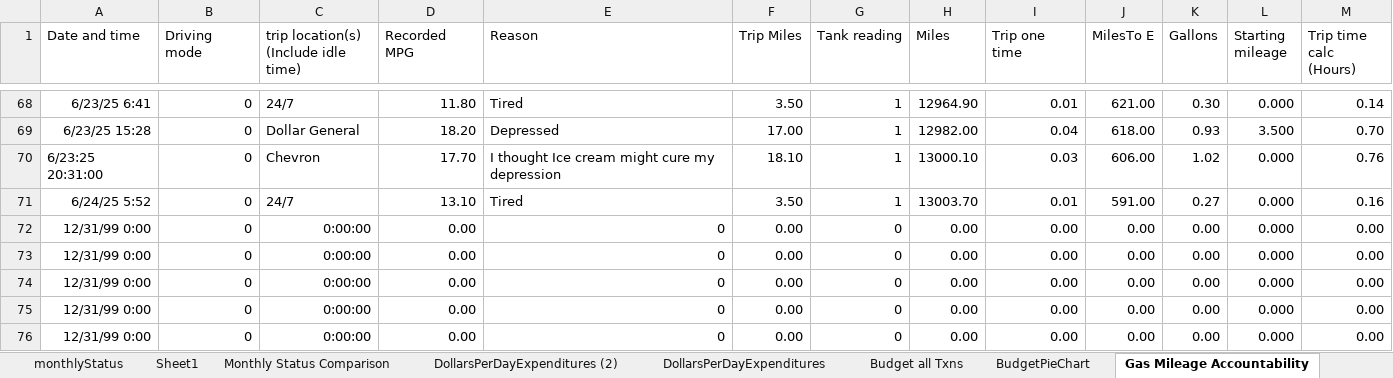
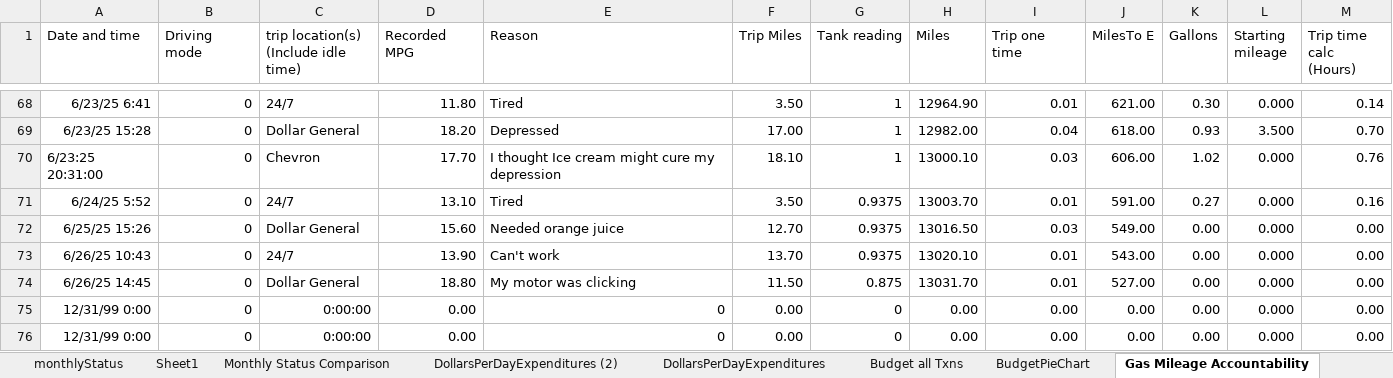
Before and after one commit to jbyrnescu/finance, an Excel workbook: financeTemplate.xlsx, sheet Gas Mileage Accountability, drawn as a sheet; only a part is shown, gaps mark what is left out; values as stored, in another font and other column widths than the file's, no borders; the diff names each change by its address in the sheet, - before the commit and + after, or states it on an @@ line.

```diff
--- a/financeTemplate.xlsx (sheet Gas Mileage Accountability)
+++ b/financeTemplate.xlsx (sheet Gas Mileage Accountability)
-G71 (Tank reading): 1
+G71 (Tank reading): 0.9375
-A72 (Date and time): 12/31/99 0:00
+A72 (Date and time): 6/25/25 15:26
-C72: 0:00:00
+C72: Dollar General
-D72 (Recorded MPG): 0.00
+D72 (Recorded MPG): 15.60
-E72 (Reason): 0
+E72 (Reason): Needed orange juice
-F72 (Trip Miles): 0.00
+F72 (Trip Miles): 12.70
-G72:G73 (Tank reading): 0
+G72:G73 (Tank reading): 0.9375
-H72 (Miles): 0.00
+H72 (Miles): 13016.50
-I72 (Trip one time): 0.00
+I72 (Trip one time): 0.03
-J72 (MilesTo E): 0.00
+J72 (MilesTo E): 549.00
-A73 (Date and time): 12/31/99 0:00
+A73 (Date and time): 6/26/25 10:43
-C73: 0:00:00
+C73: 24/7
-D73 (Recorded MPG): 0.00
+D73 (Recorded MPG): 13.90
-E73 (Reason): 0
+E73 (Reason): Can't work
-F73 (Trip Miles): 0.00
+F73 (Trip Miles): 13.70
-H73 (Miles): 0.00
+H73 (Miles): 13020.10
-I73:I74 (Trip one time): 0.00
+I73:I74 (Trip one time): 0.01
-J73 (MilesTo E): 0.00
+J73 (MilesTo E): 543.00
-A74 (Date and time): 12/31/99 0:00
+A74 (Date and time): 6/26/25 14:45
-C74: 0:00:00
+C74: Dollar General
-D74 (Recorded MPG): 0.00
+D74 (Recorded MPG): 18.80
-E74 (Reason): 0
+E74 (Reason): My motor was clicking
-F74 (Trip Miles): 0.00
+F74 (Trip Miles): 11.50
-G74 (Tank reading): 0
+G74 (Tank reading): 0.875
-H74 (Miles): 0.00
+H74 (Miles): 13031.70
-J74 (MilesTo E): 0.00
+J74 (MilesTo E): 527.00
```
Also changed, not shown: sheet CashFlow, sheet Budget all Txns, sheet BudgetPieChart, sheet Sheet1, sheet monthlyStatus, sheet output (2), 2 more sheets, formulas that keep their value, charts or pictures.
